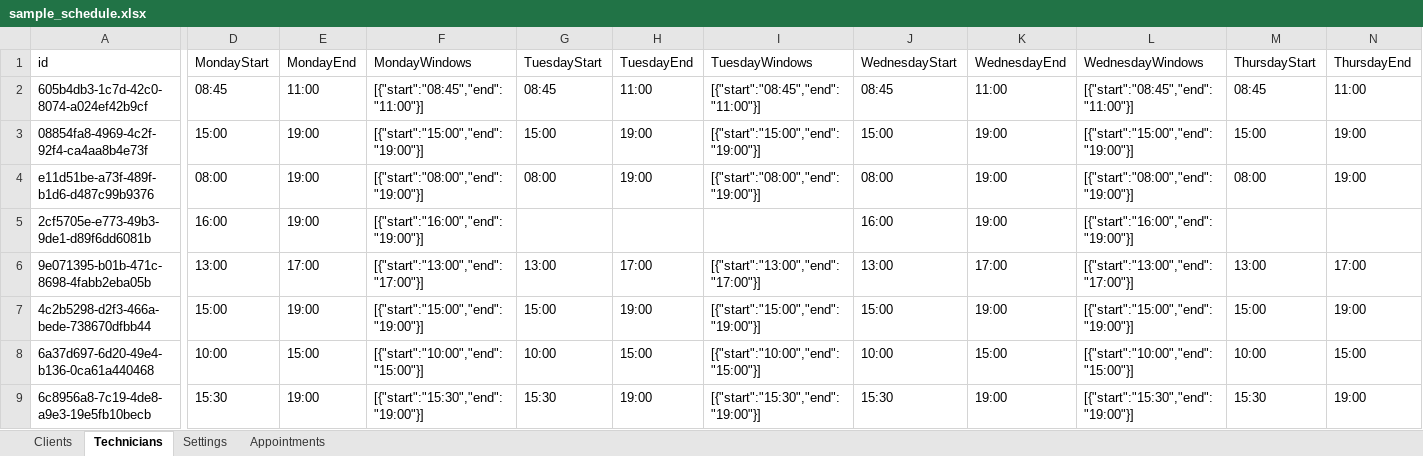
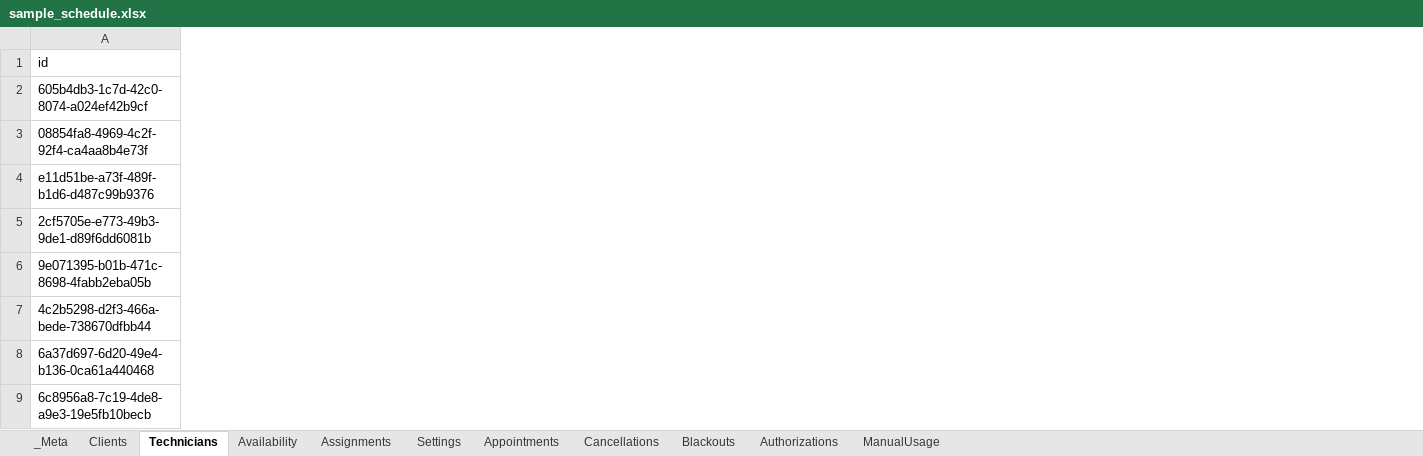
Before and after one commit to mgfv2r2mpv-hash/aba-dashboard, an Excel workbook: public-assets/sample_schedule.xlsx, sheet Technicians, drawn as a sheet; only a part is shown, gaps mark what is left out; values as stored, in another font and other column widths than the file's, no borders; the diff covers the shown part only; the diff names each change by its address in the sheet, - before the commit and + after, or states it on an @@ line.

```diff
--- a/public-assets/sample_schedule.xlsx (sheet Technicians)
+++ b/public-assets/sample_schedule.xlsx (sheet Technicians)
+sheet tab: _Meta
+sheet tab: Availability
+sheet tab: Assignments
+sheet tab: Cancellations
+sheet tab: Blackouts
+sheet tab: Authorizations
+sheet tab: ManualUsage
-column D (MondayStart), rows 2-9: 08:45 | 15:00 | 08:00 | 16:00 | 13:00 | 15:00 | 10:00 | 15:30
-column E (MondayEnd), rows 2-9: 11:00 | 19:00 | 19:00 | 19:00 | 17:00 | 19:00 | 15:00 | 19:00
-column F (MondayWindows), rows 2-9: [{"start":"08:45","end":"11:00"}] | [{"start":"15:00","end":"19:00"}] | [{"start":"08:00","end":"19:00"}] | [{"start":"16:00","end":"19:00"}] | [{"start":"13:00","end":"17:00"}] | [{"start":"15:00","end":"19:00"}] | [{"start":"10:00","end":"15:00"}] | [{"start":"15:30","end":"19:00"}]
-column G (TuesdayStart), rows 2-9: 08:45 | 15:00 | 08:00 |  | 13:00 | 15:00 | 10:00 | 15:30
-column H (TuesdayEnd), rows 2-9: 11:00 | 19:00 | 19:00 |  | 17:00 | 19:00 | 15:00 | 19:00
-column I (TuesdayWindows), rows 2-9: [{"start":"08:45","end":"11:00"}] | [{"start":"15:00","end":"19:00"}] | [{"start":"08:00","end":"19:00"}] |  | [{"start":"13:00","end":"17:00"}] | [{"start":"15:00","end":"19:00"}] | [{"start":"10:00","end":"15:00"}] | [{"start":"15:30","end":"19:00"}]
-column J (WednesdayStart), rows 2-9: 08:45 | 15:00 | 08:00 | 16:00 | 13:00 | 15:00 | 10:00 | 15:30
-column K (WednesdayEnd), rows 2-9: 11:00 | 19:00 | 19:00 | 19:00 | 17:00 | 19:00 | 15:00 | 19:00
-column L (WednesdayWindows), rows 2-9: [{"start":"08:45","end":"11:00"}] | [{"start":"15:00","end":"19:00"}] | [{"start":"08:00","end":"19:00"}] | [{"start":"16:00","end":"19:00"}] | [{"start":"13:00","end":"17:00"}] | [{"start":"15:00","end":"19:00"}] | [{"start":"10:00","end":"15:00"}] | [{"start":"15:30","end":"19:00"}]
-column M (ThursdayStart), rows 2-9: 08:45 | 15:00 | 08:00 |  | 13:00 | 15:00 | 10:00 | 15:30
-column N (ThursdayEnd), rows 2-9: 11:00 | 19:00 | 19:00 |  | 17:00 | 19:00 | 15:00 | 19:00
```
Also changed, not shown: 11 removed columns elsewhere in this sheet, sheet Clients, sheet Settings, sheet Appointments, 6 other files.
